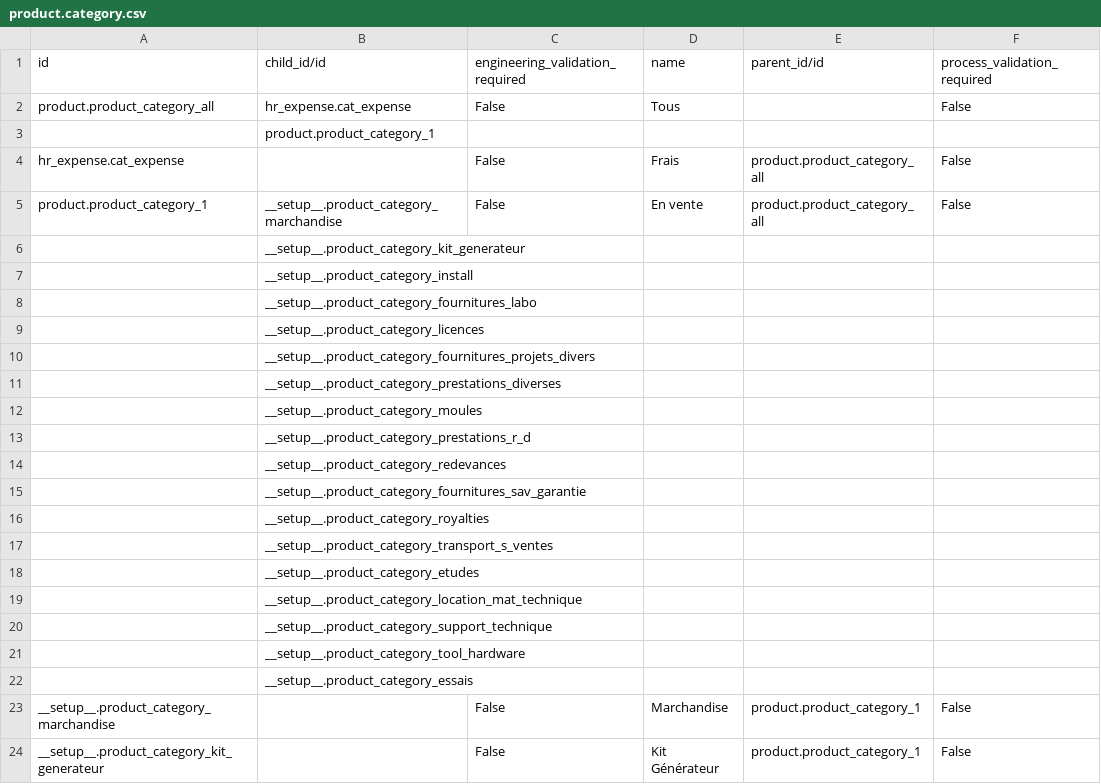
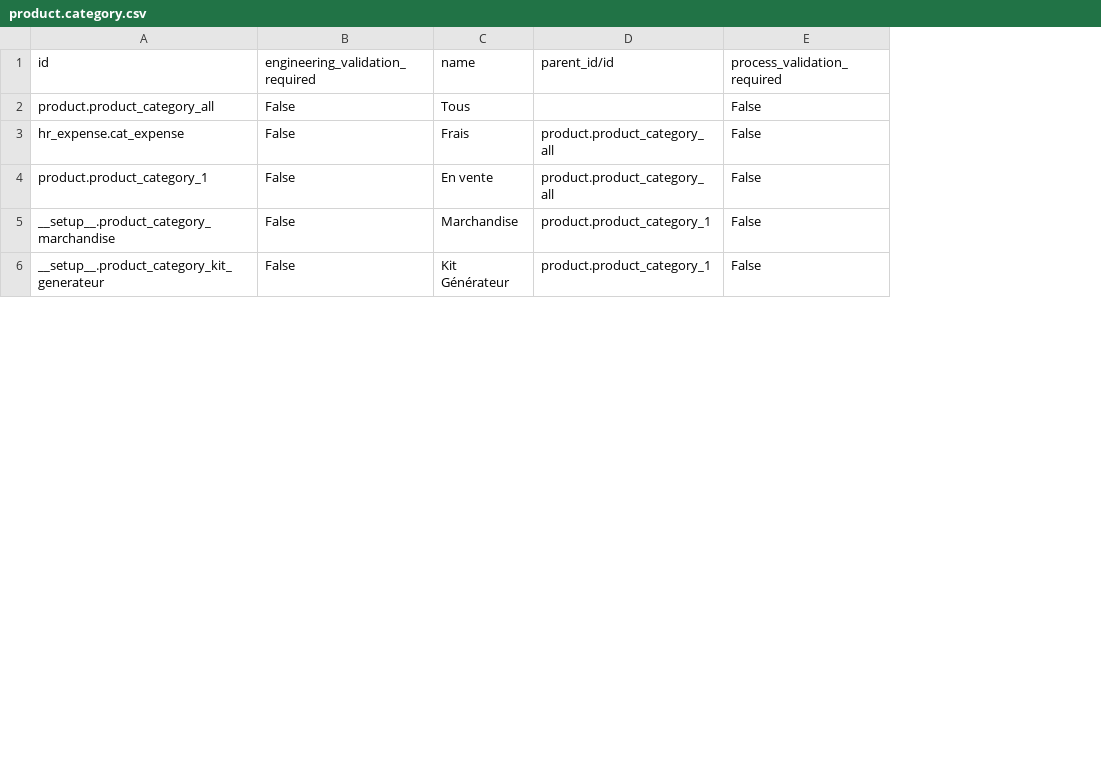
Before and after one commit to camptocamp/account-financial-tools, a CSV file: odoo/data/install/generated/product.category.csv, drawn as a sheet; only a part is shown; removed rows and columns are numbered as before the commit, all else as after; rows hold the shown columns only; the diff names each change by its address in the sheet, - before the commit and + after, or states it on an @@ line.

Commit message:
fix dj generated product categories
next time: blackist child_ids

```diff
--- a/odoo/data/install/generated/product.category.csv
+++ b/odoo/data/install/generated/product.category.csv
-column B (child_id/id), row 2: hr_expense.cat_expense; row 5: __setup__.product_category_marchandise
-row 3:  | product.product_category_1
-row 6:  | __setup__.product_category_kit_generateur
-row 7:  | __setup__.product_category_install
-row 8:  | __setup__.product_category_fournitures_labo
-row 9:  | __setup__.product_category_licences
-row 10:  | __setup__.product_category_fournitures_projets_divers
-row 11:  | __setup__.product_category_prestations_diverses
-row 12:  | __setup__.product_category_moules
-row 13:  | __setup__.product_category_prestations_r_d
-row 14:  | __setup__.product_category_redevances
-row 15:  | __setup__.product_category_fournitures_sav_garantie
-row 16:  | __setup__.product_category_royalties
-row 17:  | __setup__.product_category_transport_s_ventes
-row 18:  | __setup__.product_category_etudes
-row 19:  | __setup__.product_category_location_mat_technique
-row 20:  | __setup__.product_category_support_technique
-row 21:  | __setup__.product_category_tool_hardware
-row 22:  | __setup__.product_category_essais
```
Also changed, not shown: 1 other file.
